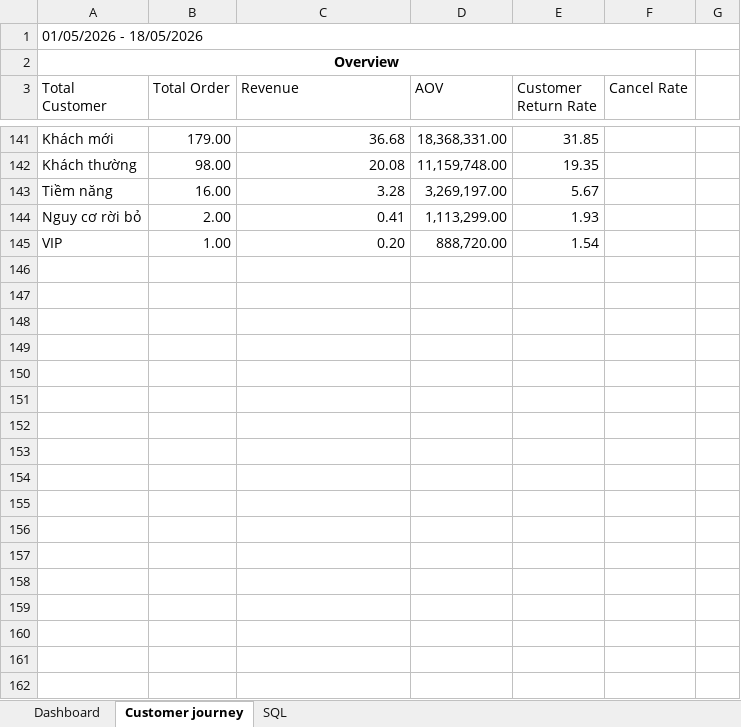
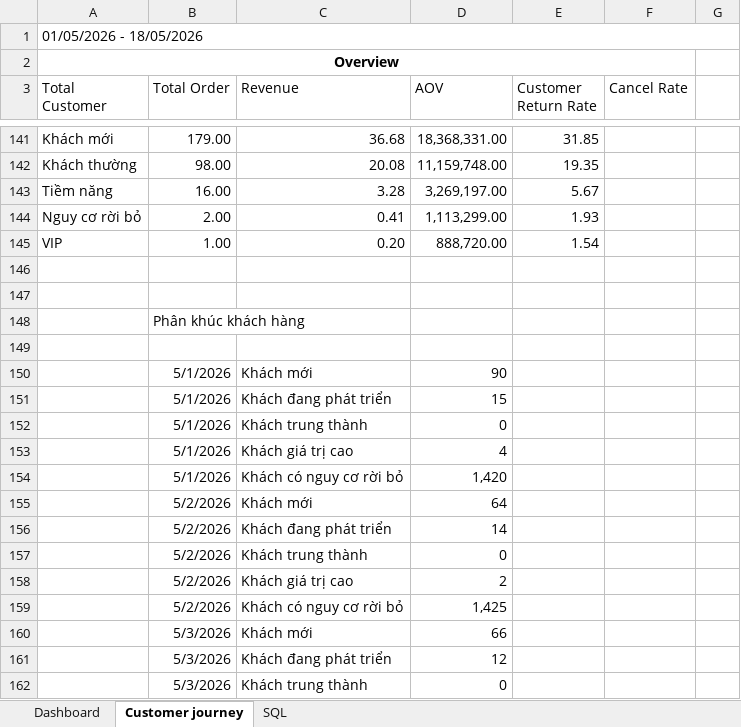
Before and after one commit to hoanganhqd180805-hihi/customer-intelligence-dashboard, an Excel workbook: mapping data.xlsx, sheet Customer journey, drawn as a sheet; only a part is shown, gaps mark what is left out; values as stored, in another font and other column widths than the file's, no borders; charts and pictures not drawn; the diff covers the shown part only; the diff names each change by its address in the sheet, - before the commit and + after, or states it on an @@ line.

Commit message:
Update Customer Intelligence dashboard

```diff
--- a/mapping data.xlsx (sheet Customer journey)
+++ b/mapping data.xlsx (sheet Customer journey)
+row 146: (empty)
+row 147: (empty)
+row 148:  | Phân khúc khách hàng
+row 149: (empty)
+row 150:  | 5/1/2026 | Khách mới | 90
+row 151:  | 5/1/2026 | Khách đang phát triển | 15
+row 152:  | 5/1/2026 | Khách trung thành | 0
+row 153:  | 5/1/2026 | Khách giá trị cao | 4
+row 154:  | 5/1/2026 | Khách có nguy cơ rời bỏ | 1,420
+row 155:  | 5/2/2026 | Khách mới | 64
+row 156:  | 5/2/2026 | Khách đang phát triển | 14
+row 157:  | 5/2/2026 | Khách trung thành | 0
+row 158:  | 5/2/2026 | Khách giá trị cao | 2
+row 159:  | 5/2/2026 | Khách có nguy cơ rời bỏ | 1,425
+row 160:  | 5/3/2026 | Khách mới | 66
+row 161:  | 5/3/2026 | Khách đang phát triển | 12
+row 162:  | 5/3/2026 | Khách trung thành | 0
```
Also changed, not shown: 100 added rows elsewhere in this sheet, MOCK DATA.xlsx, 28 other files.
